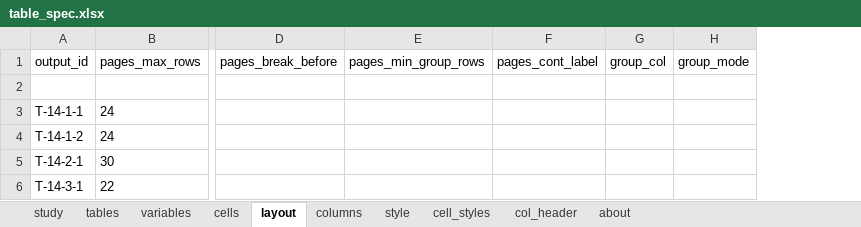
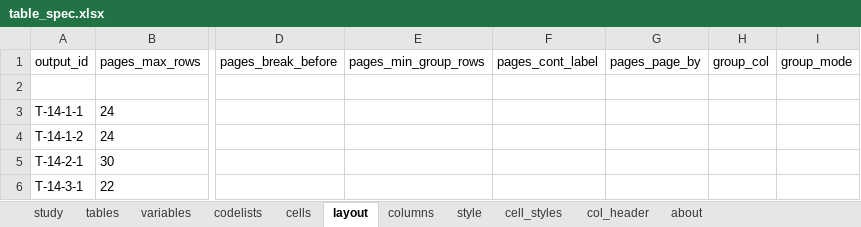
Before and after one commit to ichirio/tflplanner, an Excel workbook: inst/sample/SAMPLE-01/spec/table_spec.xlsx, sheet layout, drawn as a sheet; only a part is shown, gaps mark what is left out; values as stored, in another font and other column widths than the file's, no borders; the diff names each change by its address in the sheet, - before the commit and + after, or states it on an @@ line.

```diff
--- a/inst/sample/SAMPLE-01/spec/table_spec.xlsx (sheet layout)
+++ b/inst/sample/SAMPLE-01/spec/table_spec.xlsx (sheet layout)
+sheet tab: codelists
+column G, row 1: pages_page_by
```
Also changed, not shown: sheet style, sheet cell_styles, inst/sample/SAMPLE-01/spec/listing_figure_spec.xlsx, inst/sample/SAMPLE-01/spec/report_spec.xlsx, 7 other files.
